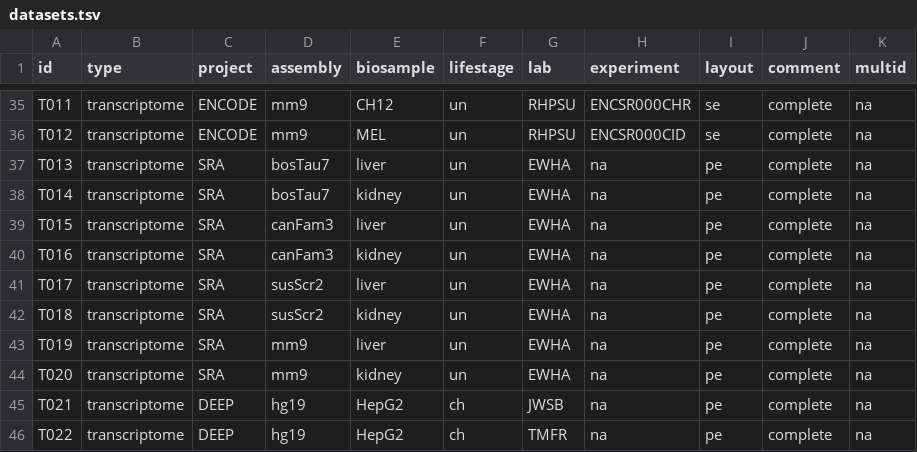
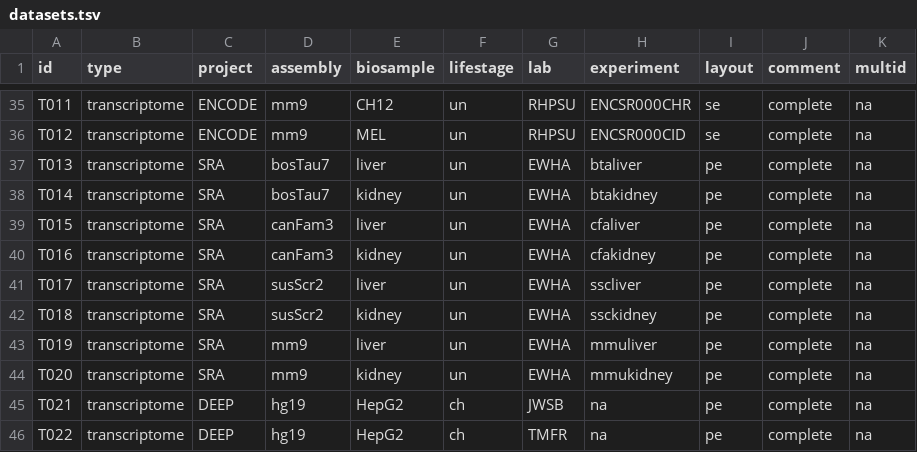
Before and after one commit to ptrebert/project-cross-species, a TSV file: annotation/exec/datasets.tsv, drawn as a sheet; only a part is shown, gaps mark what is left out.

```diff
--- a/annotation/exec/datasets.tsv
+++ b/annotation/exec/datasets.tsv
@@ -36,10 +36,10 @@ T011	transcriptome	ENCODE	mm9	CH12	un	RHPSU	ENCSR000CHR	se	complete	na
 T012	transcriptome	ENCODE	mm9	MEL	un	RHPSU	ENCSR000CID	se	complete	na
-T013	transcriptome	SRA	bosTau7	liver	un	EWHA	na	pe	complete	na
-T014	transcriptome	SRA	bosTau7	kidney	un	EWHA	na	pe	complete	na
-T015	transcriptome	SRA	canFam3	liver	un	EWHA	na	pe	complete	na
-T016	transcriptome	SRA	canFam3	kidney	un	EWHA	na	pe	complete	na
-T017	transcriptome	SRA	susScr2	liver	un	EWHA	na	pe	complete	na
-T018	transcriptome	SRA	susScr2	kidney	un	EWHA	na	pe	complete	na
-T019	transcriptome	SRA	mm9	liver	un	EWHA	na	pe	complete	na
-T020	transcriptome	SRA	mm9	kidney	un	EWHA	na	pe	complete	na
+T013	transcriptome	SRA	bosTau7	liver	un	EWHA	btaliver	pe	complete	na
+T014	transcriptome	SRA	bosTau7	kidney	un	EWHA	btakidney	pe	complete	na
+T015	transcriptome	SRA	canFam3	liver	un	EWHA	cfaliver	pe	complete	na
+T016	transcriptome	SRA	canFam3	kidney	un	EWHA	cfakidney	pe	complete	na
+T017	transcriptome	SRA	susScr2	liver	un	EWHA	sscliver	pe	complete	na
+T018	transcriptome	SRA	susScr2	kidney	un	EWHA	ssckidney	pe	complete	na
+T019	transcriptome	SRA	mm9	liver	un	EWHA	mmuliver	pe	complete	na
+T020	transcriptome	SRA	mm9	kidney	un	EWHA	mmukidney	pe	complete	na
 T021	transcriptome	DEEP	hg19	HepG2	ch	JWSB	na	pe	complete	na
```
Also changed, not shown: annotation/datasrc/sra/20160706_SRA_expression_fastq.tsv, 2 other files.
